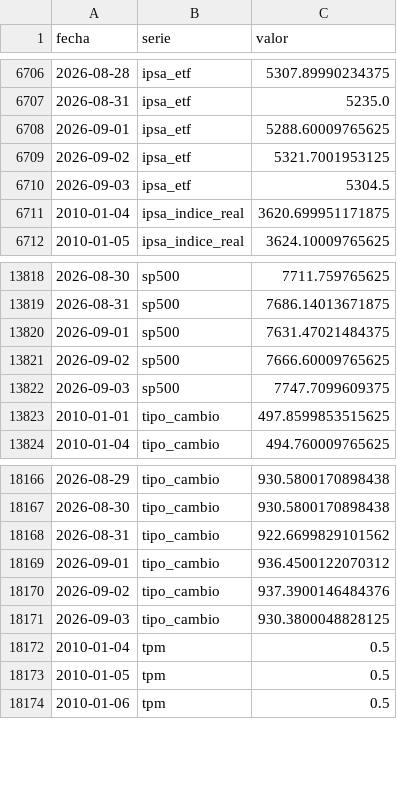
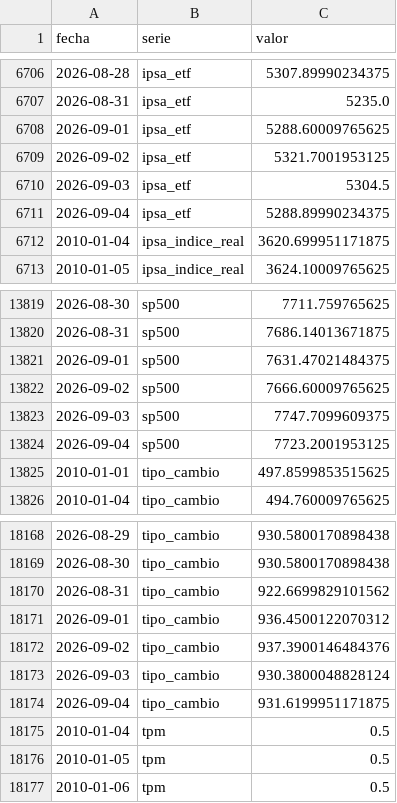
Before and after one commit to SebaM123/datos-economicos, a CSV file: data/historico.csv, drawn as a sheet; only a part is shown, gaps mark what is left out.

```diff
--- a/data/historico.csv
+++ b/data/historico.csv
@@ -6710,2 +6710,3 @@ fecha,serie,valor
 2026-09-03,ipsa_etf,5304.5
+2026-09-04,ipsa_etf,5288.89990234375
 2010-01-04,ipsa_indice_real,3620.699951171875
@@ -13822,2 +13823,3 @@ fecha,serie,valor
 2026-09-03,sp500,7747.7099609375
+2026-09-04,sp500,7723.2001953125
 2010-01-01,tipo_cambio,497.8599853515625
@@ -18170,3 +18172,4 @@ fecha,serie,valor
 2026-09-02,tipo_cambio,937.3900146484376
-2026-09-03,tipo_cambio,930.3800048828125
+2026-09-03,tipo_cambio,930.3800048828124
+2026-09-04,tipo_cambio,931.6199951171875
 2010-01-04,tpm,0.5
```
Also changed, not shown: 1 other file.
